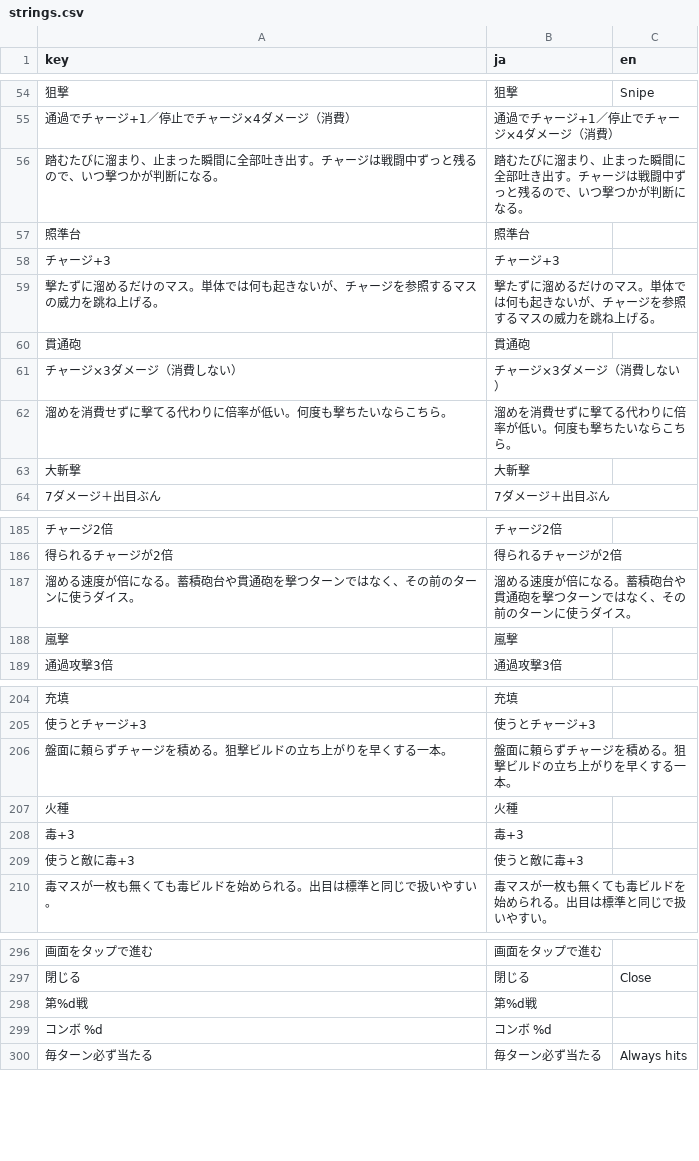
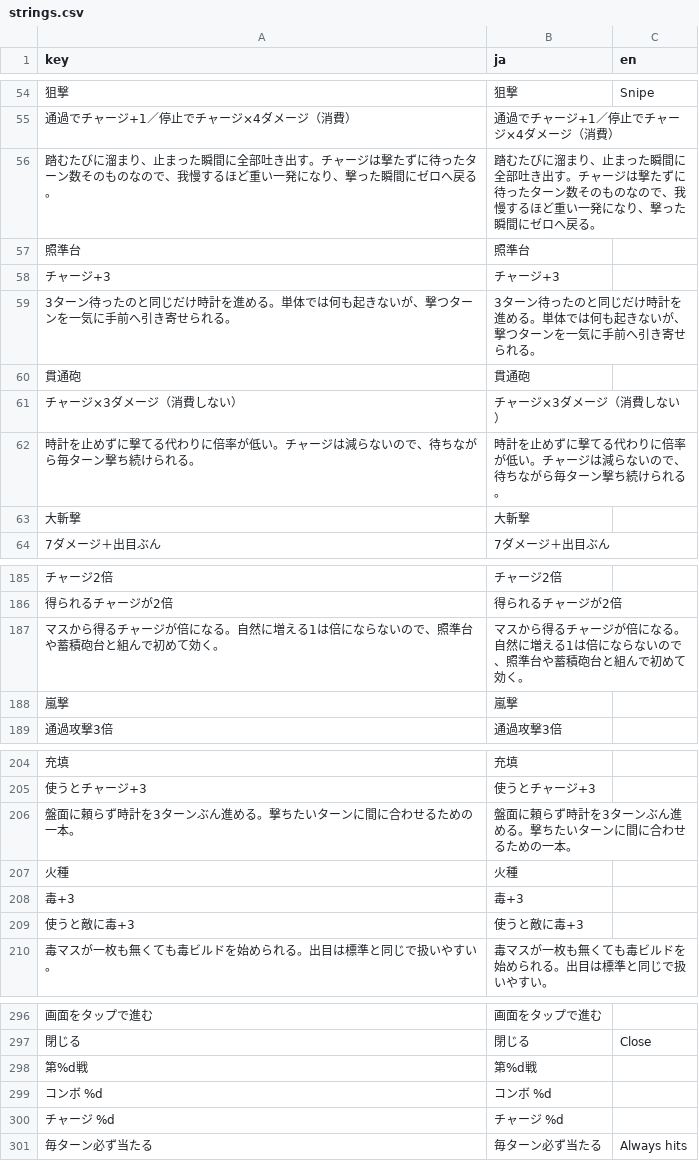
Before and after one commit to ochakuu8-sudo/DICE, a CSV file: godot_project/i18n/strings.csv, drawn as a sheet; only a part is shown, gaps mark what is left out; removed rows and columns are numbered as before the commit, all else as after; the diff names each change by its address in the sheet, - before the commit and + after, or states it on an @@ line.

```diff
--- a/godot_project/i18n/strings.csv
+++ b/godot_project/i18n/strings.csv
-row 56: 踏むたびに溜まり、止まった瞬間に全部吐き出す。チャージは戦闘中ずっと残るので、いつ撃つかが判断になる。 | 踏むたびに溜まり、止まった瞬間に全部吐き出す。チャージは戦闘中ずっと残るので、いつ撃つかが判断になる。
+row 56: 踏むたびに溜まり、止まった瞬間に全部吐き出す。チャージは撃たずに待ったターン数そのものなので、我慢するほど重い一発になり、撃った瞬間にゼロへ戻る。 | 踏むたびに溜まり、止まった瞬間に全部吐き出す。チャージは撃たずに待ったターン数そのものなので、我慢するほど重い一発になり、撃った瞬間にゼロへ戻る。
-row 59: 撃たずに溜めるだけのマス。単体では何も起きないが、チャージを参照するマスの威力を跳ね上げる。 | 撃たずに溜めるだけのマス。単体では何も起きないが、チャージを参照するマスの威力を跳ね上げる。
+row 59: 3ターン待ったのと同じだけ時計を進める。単体では何も起きないが、撃つターンを一気に手前へ引き寄せられる。 | 3ターン待ったのと同じだけ時計を進める。単体では何も起きないが、撃つターンを一気に手前へ引き寄せられる。
-row 62: 溜めを消費せずに撃てる代わりに倍率が低い。何度も撃ちたいならこちら。 | 溜めを消費せずに撃てる代わりに倍率が低い。何度も撃ちたいならこちら。
+row 62: 時計を止めずに撃てる代わりに倍率が低い。チャージは減らないので、待ちながら毎ターン撃ち続けられる。 | 時計を止めずに撃てる代わりに倍率が低い。チャージは減らないので、待ちながら毎ターン撃ち続けられる。
-row 187: 溜める速度が倍になる。蓄積砲台や貫通砲を撃つターンではなく、その前のターンに使うダイス。 | 溜める速度が倍になる。蓄積砲台や貫通砲を撃つターンではなく、その前のターンに使うダイス。
+row 187: マスから得るチャージが倍になる。自然に増える1は倍にならないので、照準台や蓄積砲台と組んで初めて効く。 | マスから得るチャージが倍になる。自然に増える1は倍にならないので、照準台や蓄積砲台と組んで初めて効く。
-row 206: 盤面に頼らずチャージを積める。狙撃ビルドの立ち上がりを早くする一本。 | 盤面に頼らずチャージを積める。狙撃ビルドの立ち上がりを早くする一本。
+row 206: 盤面に頼らず時計を3ターンぶん進める。撃ちたいターンに間に合わせるための一本。 | 盤面に頼らず時計を3ターンぶん進める。撃ちたいターンに間に合わせるための一本。
+row 300: チャージ %d | チャージ %d
```
Also changed, not shown: 3 other files.
